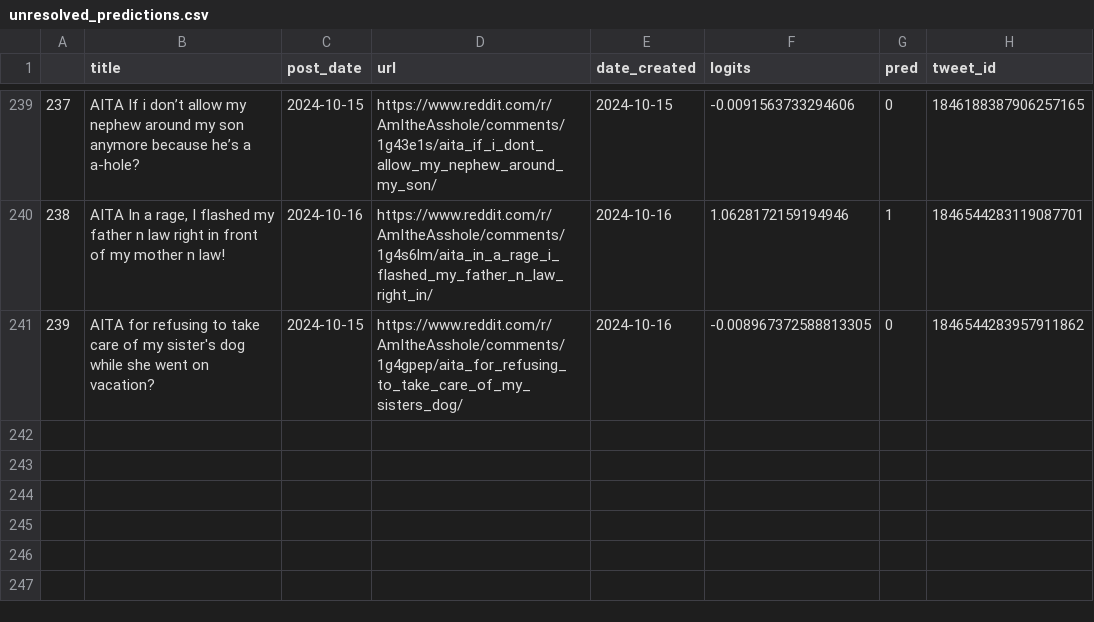
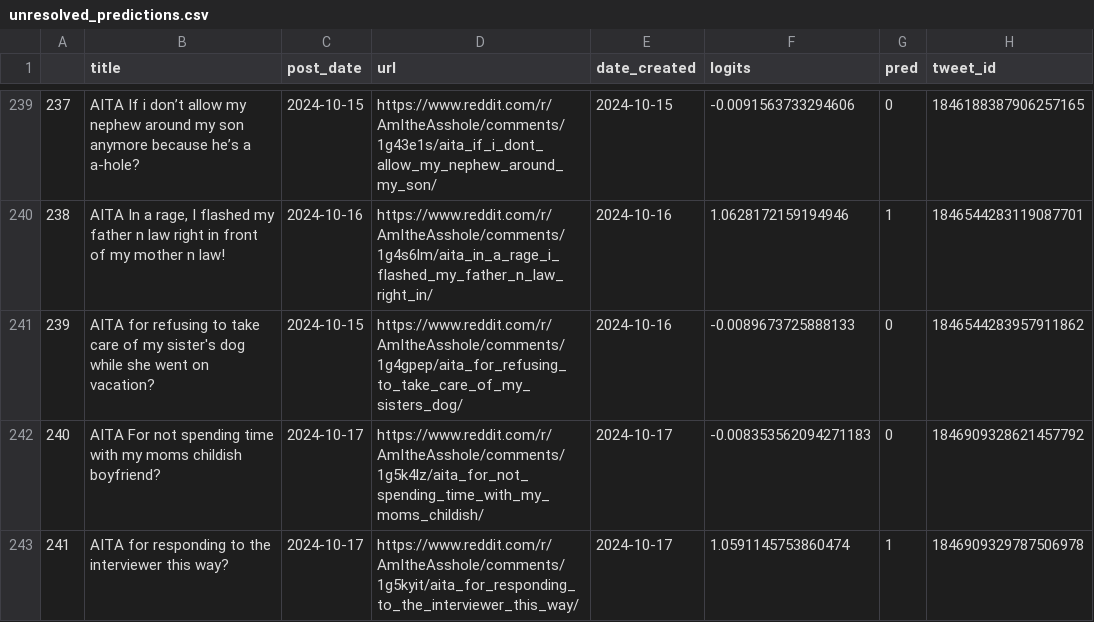
Before and after one commit to walkerped/aita_kaggle_app_tracking, a CSV file: app_tracking/prediction_sheets/unresolved_predictions.csv, drawn as a sheet; only a part is shown, gaps mark what is left out.

Commit message:
kaggle update tracking sheets

```diff
--- a/app_tracking/prediction_sheets/unresolved_predictions.csv
+++ b/app_tracking/prediction_sheets/unresolved_predictions.csv
@@ -243,2 +243,4 @@
 238,"AITA In a rage, I flashed my father n law right in front of my mother n law!",2024-10-16,https://www.reddit.com/r/AmItheAsshole/comments/1g4s6lm/aita_in_a_rage_i_flashed_my_father_n_law_right_in/,2024-10-16,1.0628172159194946,1,1846544283119087701
-239,AITA for refusing to take care of my sister's dog while she went on vacation?,2024-10-15,https://www.reddit.com/r/AmItheAsshole/comments/1g4gpep/aita_for_refusing_to_take_care_of_my_sisters_dog/,2024-10-16,-0.008967372588813305,0,1846544283957911862
+239,AITA for refusing to take care of my sister's dog while she went on vacation?,2024-10-15,https://www.reddit.com/r/AmItheAsshole/comments/1g4gpep/aita_for_refusing_to_take_care_of_my_sisters_dog/,2024-10-16,-0.0089673725888133,0,1846544283957911862
+240,AITA For not spending time with my moms childish boyfriend?,2024-10-17,https://www.reddit.com/r/AmItheAsshole/comments/1g5k4lz/aita_for_not_spending_time_with_my_moms_childish/,2024-10-17,-0.008353562094271183,0,1846909328621457792
+241,AITA for responding to the interviewer this way?,2024-10-17,https://www.reddit.com/r/AmItheAsshole/comments/1g5kyit/aita_for_responding_to_the_interviewer_this_way/,2024-10-17,1.0591145753860474,1,1846909329787506978
```
Also changed, not shown: 3 other files.
